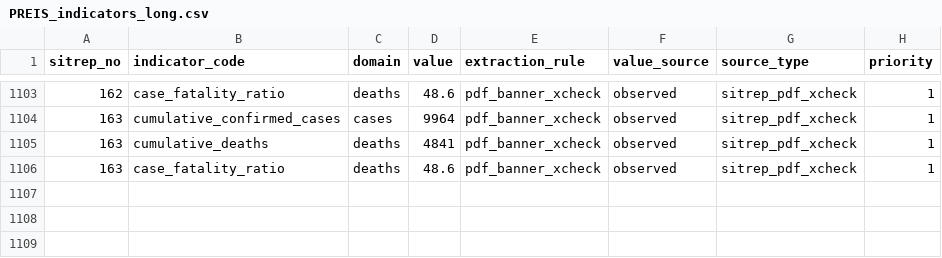
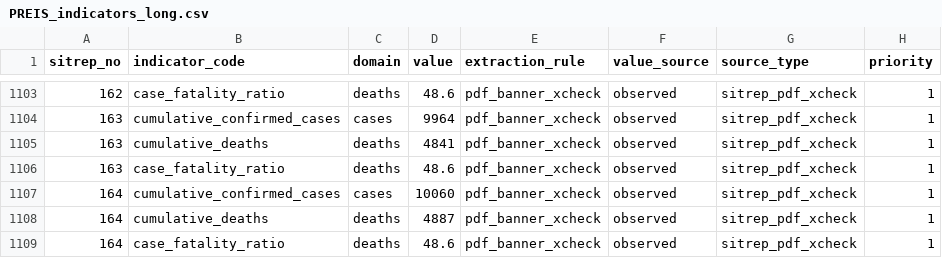
Before and after one commit to zabre-hyacinthe/PREIS_Ebola_DRC_Sitrep, a CSV file: dashboard_ebola/data/PREIS_indicators_long.csv, drawn as a sheet; only a part is shown, gaps mark what is left out; the diff names each change by its address in the sheet, - before the commit and + after, or states it on an @@ line.

```diff
--- a/dashboard_ebola/data/PREIS_indicators_long.csv
+++ b/dashboard_ebola/data/PREIS_indicators_long.csv
+row 1107: 164 | cumulative_confirmed_cases | cases | 10060 | pdf_banner_xcheck | observed | sitrep_pdf_xcheck | 1
+row 1108: 164 | cumulative_deaths | deaths | 4887 | pdf_banner_xcheck | observed | sitrep_pdf_xcheck | 1
+row 1109: 164 | case_fatality_ratio | deaths | 48.6 | pdf_banner_xcheck | observed | sitrep_pdf_xcheck | 1
```
Also changed, not shown: dashboard_ebola/data/serie_temporelle_nationale.csv, data/final/PREIS_indicators_long.csv, 7 other files.
